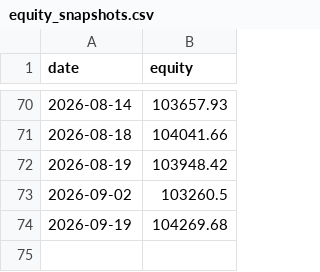
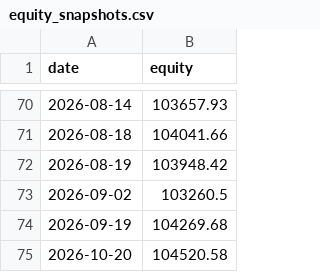
Before and after one commit to hectorcs23/cross-asset-stat-arb, a CSV file: results/paper-trading/equity_snapshots.csv, drawn as a sheet; only a part is shown, gaps mark what is left out; the diff names each change by its address in the sheet, - before the commit and + after, or states it on an @@ line.

```diff
--- a/results/paper-trading/equity_snapshots.csv
+++ b/results/paper-trading/equity_snapshots.csv
+row 75: 2026-10-20 | 104520.58
```
Also changed, not shown: 1 other file.
